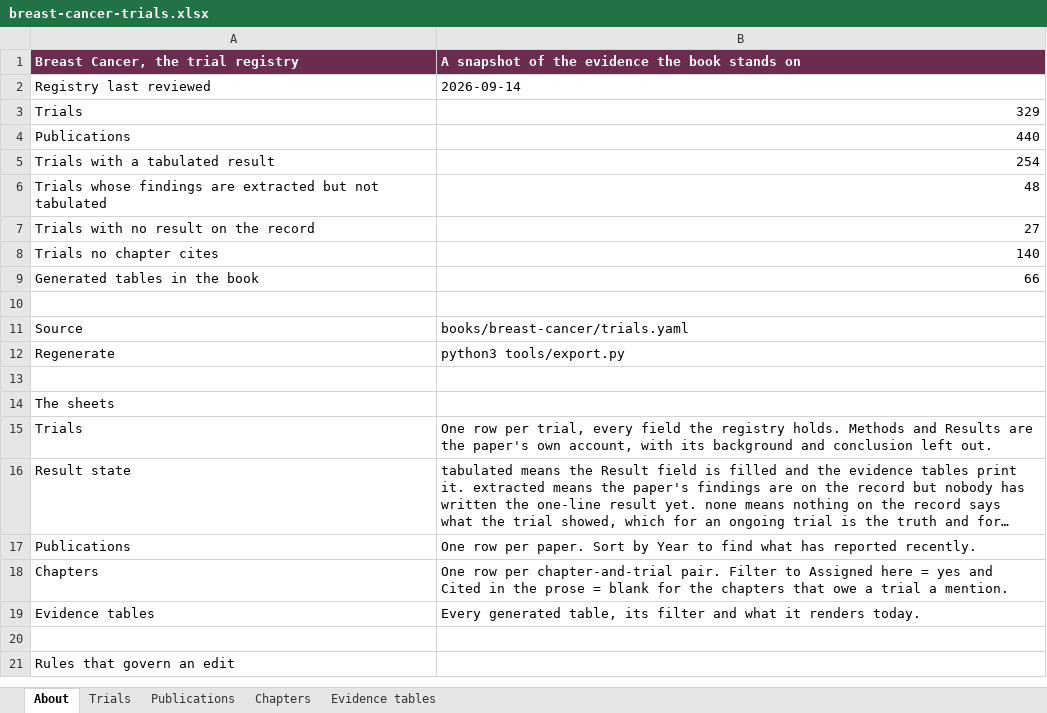
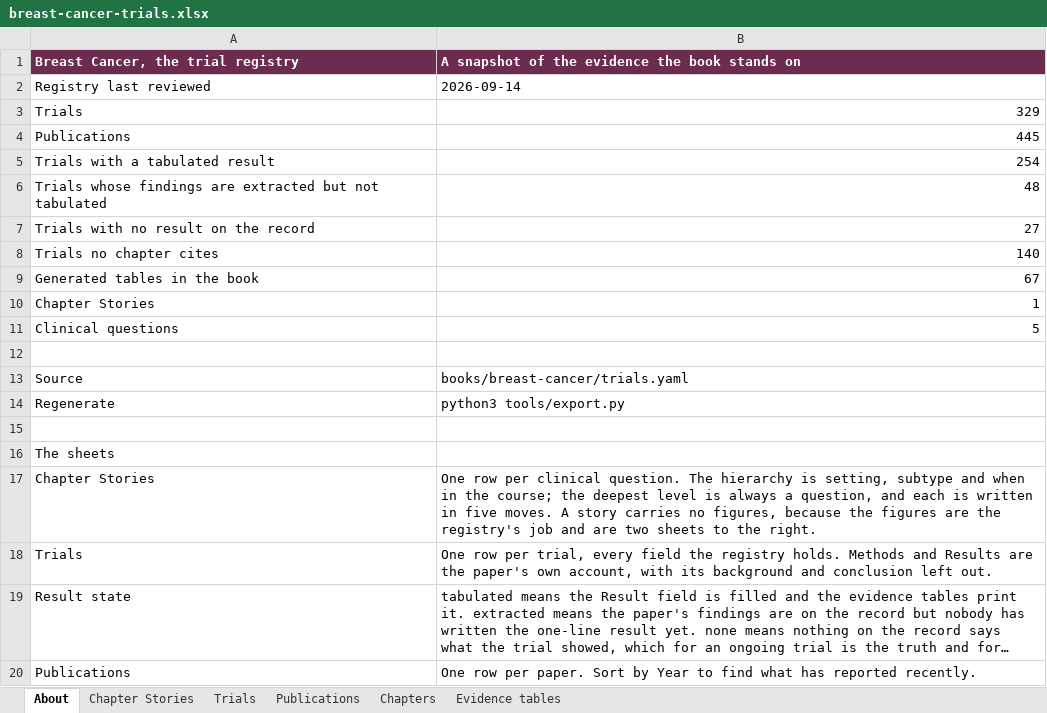
Before and after one commit to Elkhanany/library, an Excel workbook: books/breast-cancer/src/data/breast-cancer-trials.xlsx, sheet About, drawn as a sheet; only a part is shown; the shorter side is filled out with more unchanged rows; long unchanged cells end in …; values as stored, in another font and other column widths than the file's, no borders; the diff names each change by its address in the sheet, - before the commit and + after, or states it on an @@ line.

```diff
--- a/books/breast-cancer/src/data/breast-cancer-trials.xlsx (sheet About)
+++ b/books/breast-cancer/src/data/breast-cancer-trials.xlsx (sheet About)
+sheet tab: Chapter Stories
-B4: 440
+B4: 445
-B9: 66
+B9: 67
+row 10: Chapter Stories | 1
+row 11: Clinical questions | 5
+row 17: Chapter Stories | One row per clinical question. The hierarchy is setting, subtype and when in the course; the deepest level is always a question, and each is written in five moves. A story carries no figures, because the figures are the registry's job and are two sheets to the right.
```
Also changed, not shown: sheet Publications, sheet Evidence tables, sheet Trials, 3 other files.
